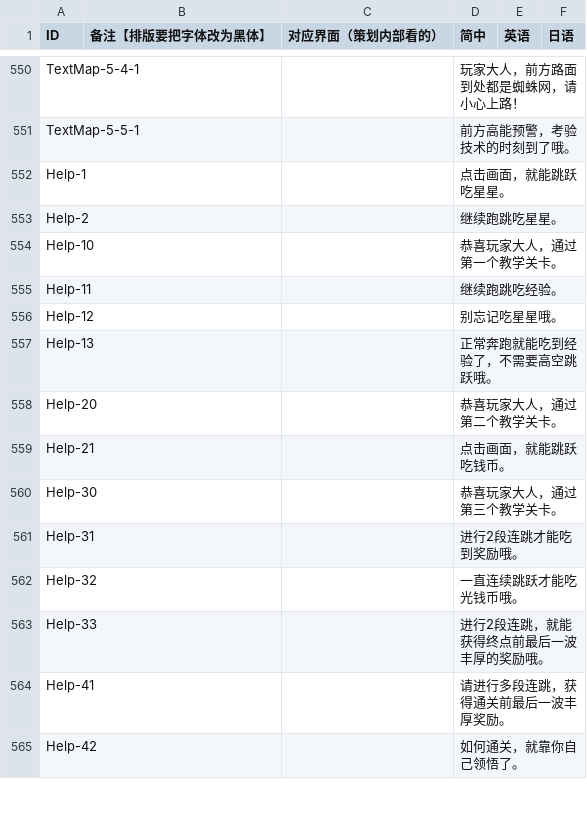
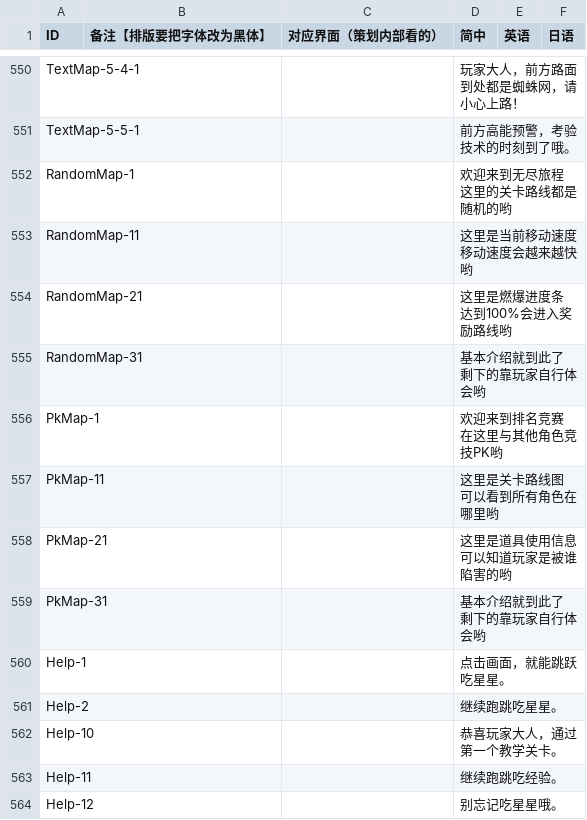
Before and after one commit to Aran1992/xiaoxin, a CSV file: i18n.csv, drawn as a sheet; only a part is shown, gaps mark what is left out; the shorter side is filled out with more unchanged rows; ↵ is a line break in a cell; the diff names each change by its address in the sheet, - before the commit and + after, or states it on an @@ line.

```diff
--- a/i18n.csv
+++ b/i18n.csv
+row 552: RandomMap-1 |  |  | 欢迎来到无尽旅程 ↵ 这里的关卡路线都是随机的哟
+row 553: RandomMap-11 |  |  | 这里是当前移动速度 ↵ 移动速度会越来越快哟
+row 554: RandomMap-21 |  |  | 这里是燃爆进度条 ↵ 达到100%会进入奖励路线哟
+row 555: RandomMap-31 |  |  | 基本介绍就到此了 ↵ 剩下的靠玩家自行体会哟
+row 556: PkMap-1 |  |  | 欢迎来到排名竞赛 ↵ 在这里与其他角色竞技PK哟
+row 557: PkMap-11 |  |  | 这里是关卡路线图 ↵ 可以看到所有角色在哪里哟
+row 558: PkMap-21 |  |  | 这里是道具使用信息 ↵ 可以知道玩家是被谁陷害的哟
+row 559: PkMap-31 |  |  | 基本介绍就到此了 ↵ 剩下的靠玩家自行体会哟
```
Also changed, not shown: 5 other files.
